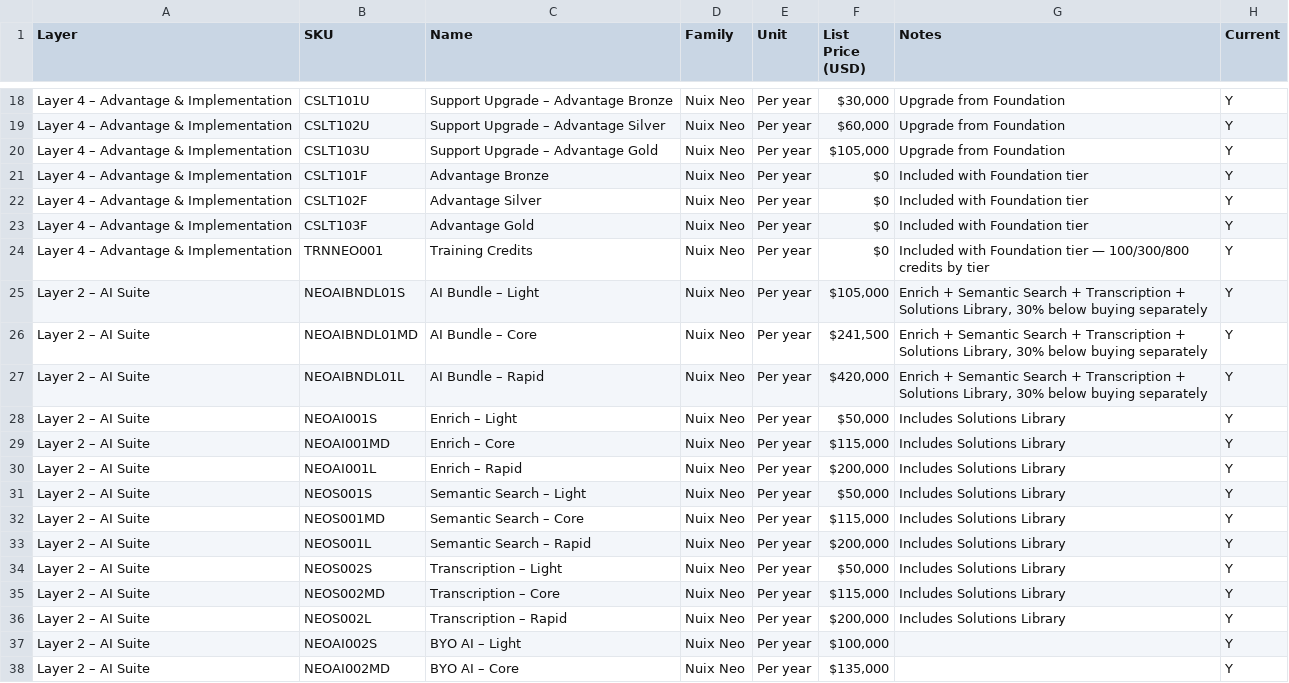
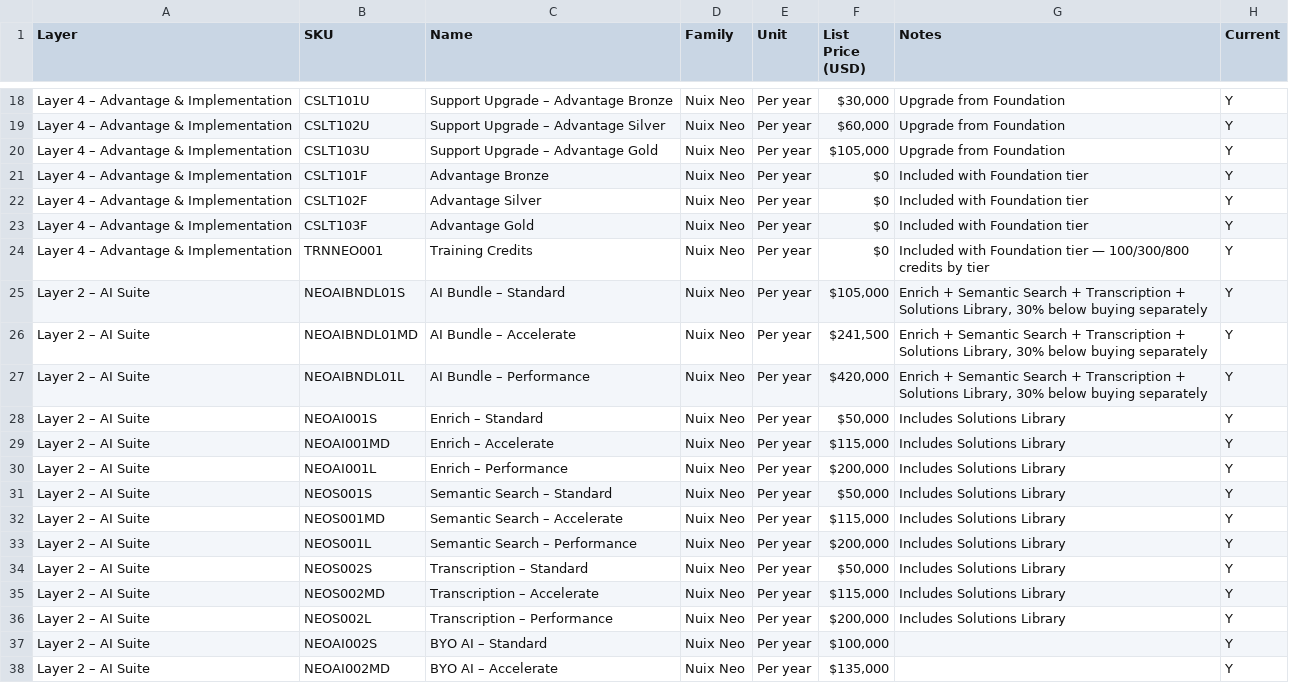
Before and after one commit to JamesSilman/neo-tier-pricing-tool, a CSV file: nuix_sku_list.csv, drawn as a sheet; only a part is shown, gaps mark what is left out; the diff covers the shown part only.

```diff
--- a/nuix_sku_list.csv
+++ b/nuix_sku_list.csv
@@ -24,15 +24,15 @@ Layer 4 – Advantage & Implementation,CSLT103F,Advantage Gold,Nuix Neo,Per year
 Layer 4 – Advantage & Implementation,TRNNEO001,Training Credits,Nuix Neo,Per year,$0,Included with Foundation tier — 100/300/800 credits by tier,Y
-Layer 2 – AI Suite,NEOAIBNDL01S,AI Bundle – Light,Nuix Neo,Per year,"$105,000","Enrich + Semantic Search + Transcription + Solutions Library, 30% below buying separately",Y
-Layer 2 – AI Suite,NEOAIBNDL01MD,AI Bundle – Core,Nuix Neo,Per year,"$241,500","Enrich + Semantic Search + Transcription + Solutions Library, 30% below buying separately",Y
-Layer 2 – AI Suite,NEOAIBNDL01L,AI Bundle – Rapid,Nuix Neo,Per year,"$420,000","Enrich + Semantic Search + Transcription + Solutions Library, 30% below buying separately",Y
-Layer 2 – AI Suite,NEOAI001S,Enrich – Light,Nuix Neo,Per year,"$50,000",Includes Solutions Library,Y
-Layer 2 – AI Suite,NEOAI001MD,Enrich – Core,Nuix Neo,Per year,"$115,000",Includes Solutions Library,Y
-Layer 2 – AI Suite,NEOAI001L,Enrich – Rapid,Nuix Neo,Per year,"$200,000",Includes Solutions Library,Y
-Layer 2 – AI Suite,NEOS001S,Semantic Search – Light,Nuix Neo,Per year,"$50,000",Includes Solutions Library,Y
-Layer 2 – AI Suite,NEOS001MD,Semantic Search – Core,Nuix Neo,Per year,"$115,000",Includes Solutions Library,Y
-Layer 2 – AI Suite,NEOS001L,Semantic Search – Rapid,Nuix Neo,Per year,"$200,000",Includes Solutions Library,Y
-Layer 2 – AI Suite,NEOS002S,Transcription – Light,Nuix Neo,Per year,"$50,000",Includes Solutions Library,Y
-Layer 2 – AI Suite,NEOS002MD,Transcription – Core,Nuix Neo,Per year,"$115,000",Includes Solutions Library,Y
-Layer 2 – AI Suite,NEOS002L,Transcription – Rapid,Nuix Neo,Per year,"$200,000",Includes Solutions Library,Y
-Layer 2 – AI Suite,NEOAI002S,BYO AI – Light,Nuix Neo,Per year,"$100,000",,Y
-Layer 2 – AI Suite,NEOAI002MD,BYO AI – Core,Nuix Neo,Per year,"$135,000",,Y
+Layer 2 – AI Suite,NEOAIBNDL01S,AI Bundle – Standard,Nuix Neo,Per year,"$105,000","Enrich + Semantic Search + Transcription + Solutions Library, 30% below buying separately",Y
+Layer 2 – AI Suite,NEOAIBNDL01MD,AI Bundle – Accelerate,Nuix Neo,Per year,"$241,500","Enrich + Semantic Search + Transcription + Solutions Library, 30% below buying separately",Y
+Layer 2 – AI Suite,NEOAIBNDL01L,AI Bundle – Performance,Nuix Neo,Per year,"$420,000","Enrich + Semantic Search + Transcription + Solutions Library, 30% below buying separately",Y
+Layer 2 – AI Suite,NEOAI001S,Enrich – Standard,Nuix Neo,Per year,"$50,000",Includes Solutions Library,Y
+Layer 2 – AI Suite,NEOAI001MD,Enrich – Accelerate,Nuix Neo,Per year,"$115,000",Includes Solutions Library,Y
+Layer 2 – AI Suite,NEOAI001L,Enrich – Performance,Nuix Neo,Per year,"$200,000",Includes Solutions Library,Y
+Layer 2 – AI Suite,NEOS001S,Semantic Search – Standard,Nuix Neo,Per year,"$50,000",Includes Solutions Library,Y
+Layer 2 – AI Suite,NEOS001MD,Semantic Search – Accelerate,Nuix Neo,Per year,"$115,000",Includes Solutions Library,Y
+Layer 2 – AI Suite,NEOS001L,Semantic Search – Performance,Nuix Neo,Per year,"$200,000",Includes Solutions Library,Y
+Layer 2 – AI Suite,NEOS002S,Transcription – Standard,Nuix Neo,Per year,"$50,000",Includes Solutions Library,Y
+Layer 2 – AI Suite,NEOS002MD,Transcription – Accelerate,Nuix Neo,Per year,"$115,000",Includes Solutions Library,Y
+Layer 2 – AI Suite,NEOS002L,Transcription – Performance,Nuix Neo,Per year,"$200,000",Includes Solutions Library,Y
+Layer 2 – AI Suite,NEOAI002S,BYO AI – Standard,Nuix Neo,Per year,"$100,000",,Y
+Layer 2 – AI Suite,NEOAI002MD,BYO AI – Accelerate,Nuix Neo,Per year,"$135,000",,Y
```
Also changed, not shown: 28 edited cells elsewhere in this file, 2 other files.
